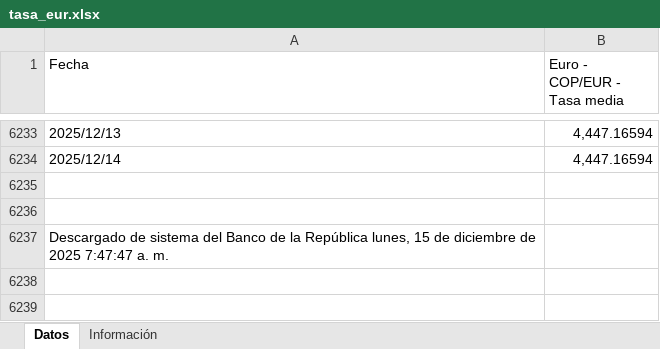
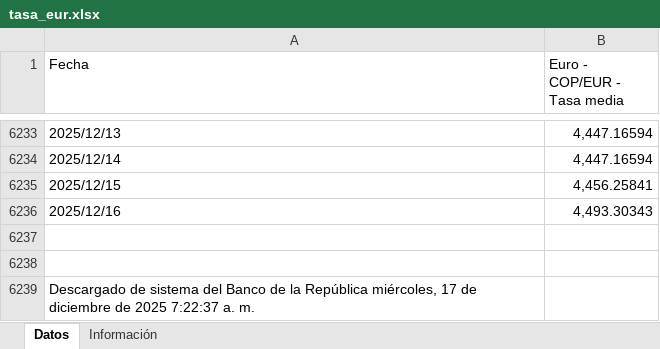
Before and after one commit to victorferreiradev/Cambio-Colombia, an Excel workbook: data/tasa_eur.xlsx, sheet Datos, drawn as a sheet; only a part is shown, gaps mark what is left out; values as stored, in another font and other column widths than the file's, no borders; addresses are those after the commit; the diff names each change by its address in the sheet, - before the commit and + after, or states it on an @@ line.

```diff
--- a/data/tasa_eur.xlsx (sheet Datos)
+++ b/data/tasa_eur.xlsx (sheet Datos)
+row 6235: 2025/12/15 | 4,456.25841
+row 6236: 2025/12/16 | 4,493.30343
-A6239 (Fecha): …la República lunes, 15 de diciembre de 2025 7:47:47 a. m.
+A6239 (Fecha): …la República miércoles, 17 de diciembre de 2025 7:22:37 a. m.
```
Also changed, not shown: data/tasa_usd.xlsx.
